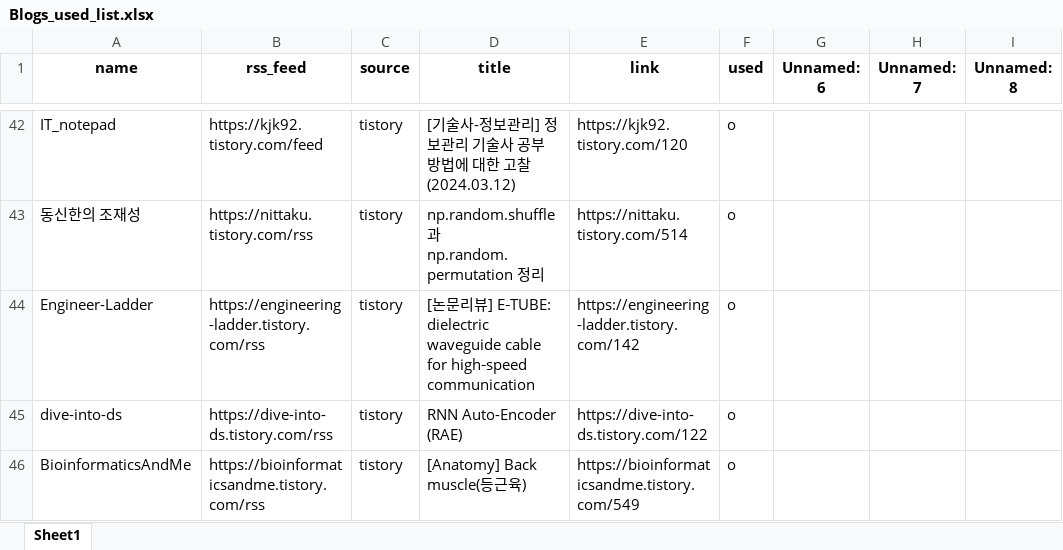
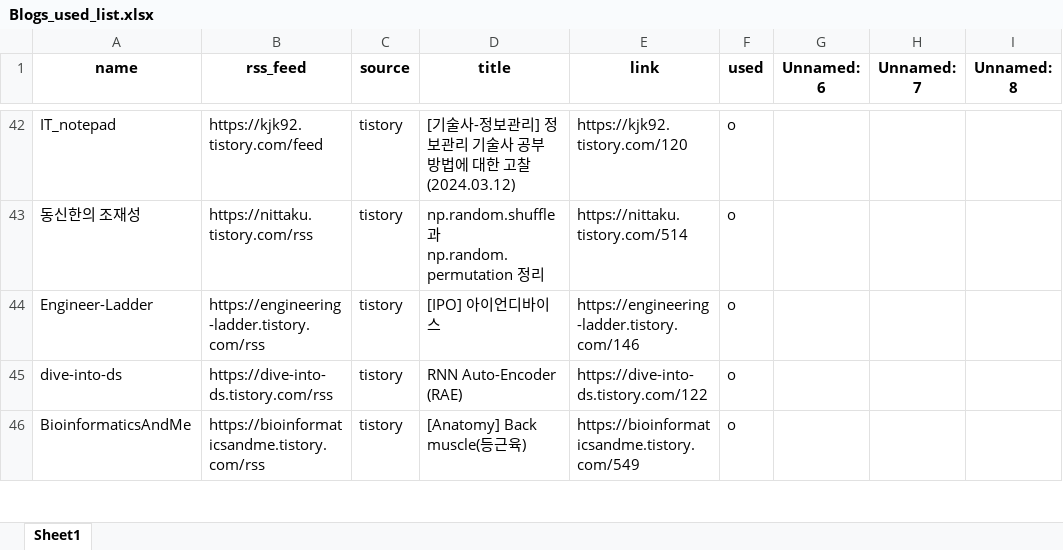
Before and after one commit to ainsuotain/today-mlblog-bot, an Excel workbook: Blogs_used_list.xlsx, sheet Sheet1, drawn as a sheet; only a part is shown, gaps mark what is left out; values as stored, in another font and other column widths than the file's, no borders; the diff names each change by its address in the sheet, - before the commit and + after, or states it on an @@ line.

Commit message:
Auto - Update data with bot!

```diff
--- a/Blogs_used_list.xlsx (sheet Sheet1)
+++ b/Blogs_used_list.xlsx (sheet Sheet1)
-D44 (title): [논문리뷰] E‑TUBE: dielectric waveguide cable for high‑speed communication
+D44 (title): [IPO] 아이언디바이스
-E44 (link): https://engineering-ladder.tistory.com/142
+E44 (link): https://engineering-ladder.tistory.com/146
```
Also changed, not shown: 1 other file.
